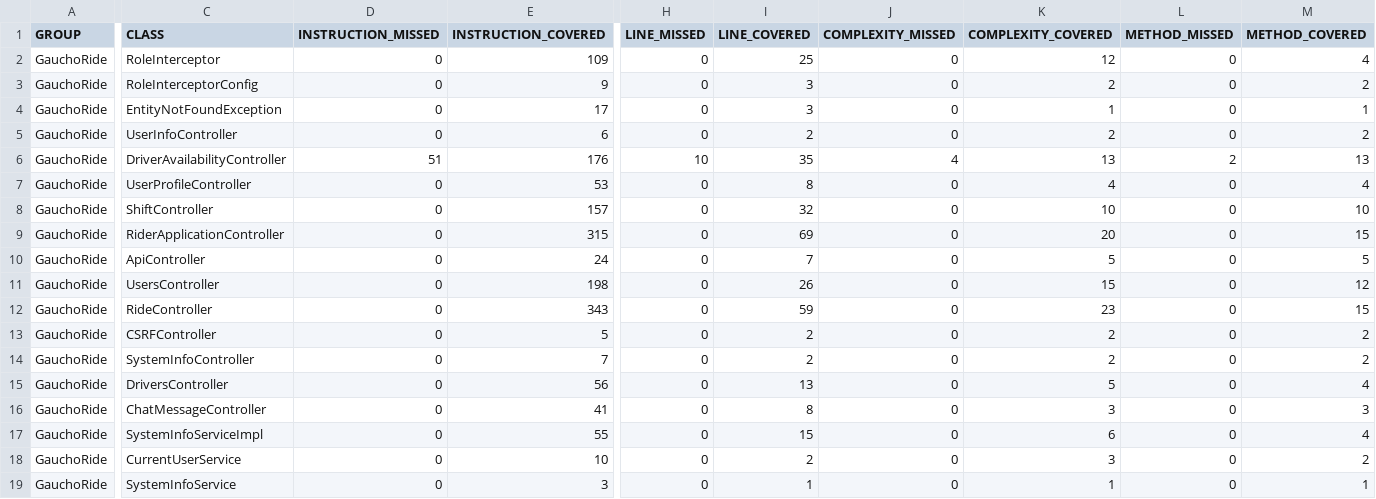
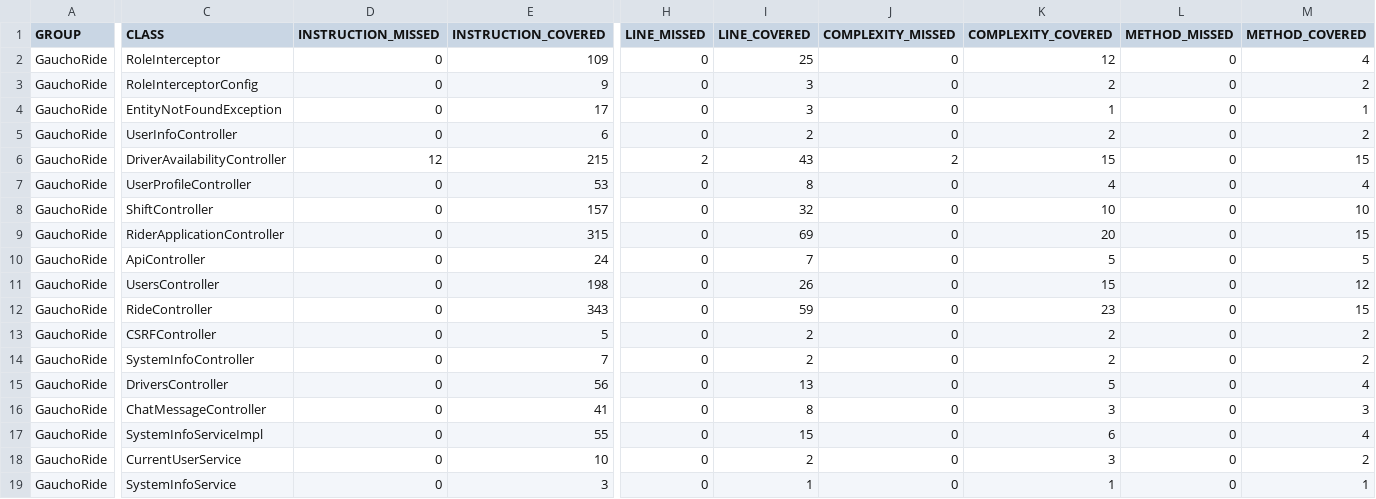
Before and after one commit to ucsb-cs156-s24/proj-gauchoride-s24-5pm-6, a CSV file: prs/54/jacoco/jacoco.csv, drawn as a sheet; only a part is shown, gaps mark what is left out; the diff names each change by its address in the sheet, - before the commit and + after, or states it on an @@ line.

```diff
--- a/prs/54/jacoco/jacoco.csv
+++ b/prs/54/jacoco/jacoco.csv
-D6 (INSTRUCTION_MISSED): 51
+D6 (INSTRUCTION_MISSED): 12
-E6 (INSTRUCTION_COVERED): 176
+E6 (INSTRUCTION_COVERED): 215
-H6 (LINE_MISSED): 10
+H6 (LINE_MISSED): 2
-I6 (LINE_COVERED): 35
+I6 (LINE_COVERED): 43
-J6 (COMPLEXITY_MISSED): 4
+J6 (COMPLEXITY_MISSED): 2
-K6 (COMPLEXITY_COVERED): 13
+K6 (COMPLEXITY_COVERED): 15
-L6 (METHOD_MISSED): 2
+L6 (METHOD_MISSED): 0
-M6 (METHOD_COVERED): 13
+M6 (METHOD_COVERED): 15
```
Also changed, not shown: 7 other files.
